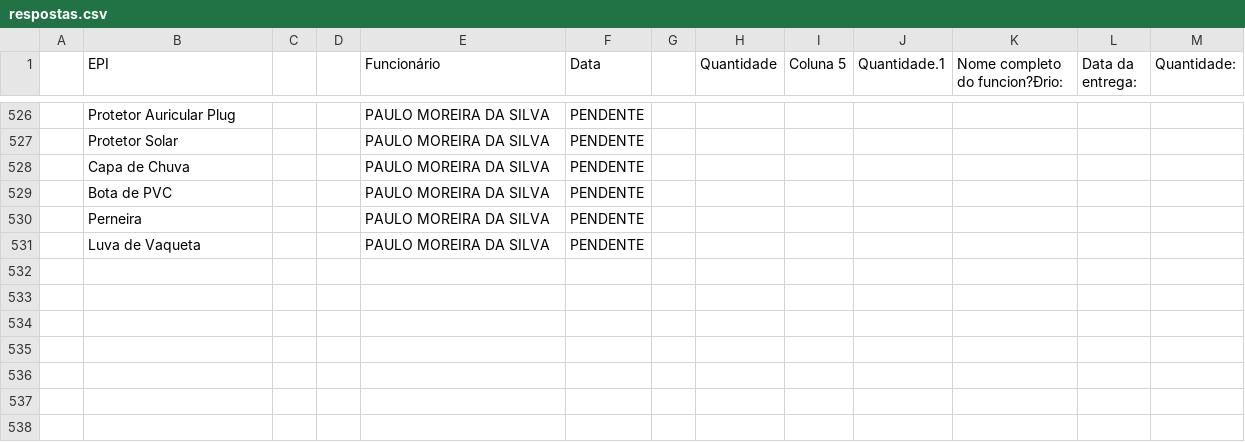
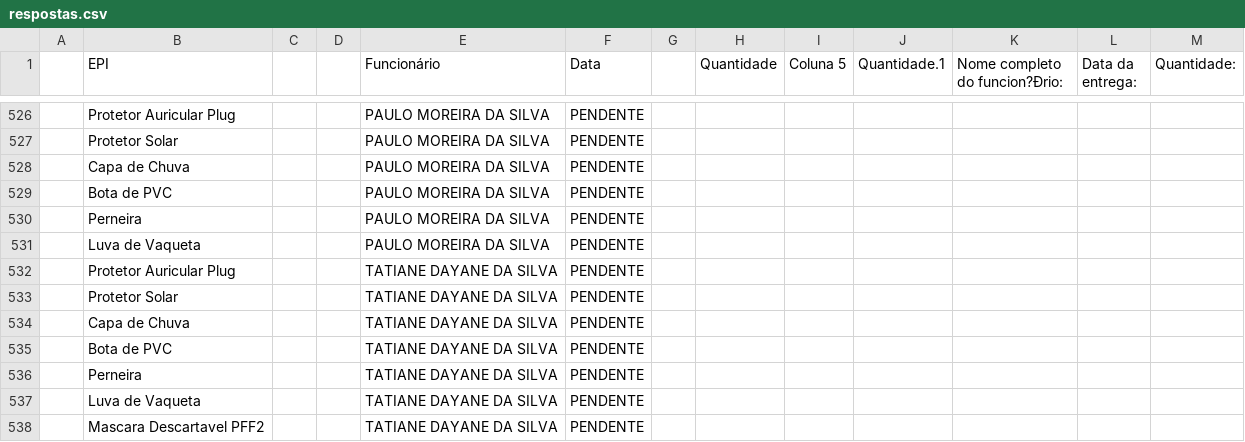
Before and after one commit to semasahst/sistema-epi, a CSV file: respostas.csv, drawn as a sheet; only a part is shown, gaps mark what is left out; the diff names each change by its address in the sheet, - before the commit and + after, or states it on an @@ line.

Commit message:
Atualização em lote: 7 registros

```diff
--- a/respostas.csv
+++ b/respostas.csv
+row 532:  | Protetor Auricular Plug |  |  | TATIANE DAYANE DA SILVA | PENDENTE
+row 533:  | Protetor Solar |  |  | TATIANE DAYANE DA SILVA | PENDENTE
+row 534:  | Capa de Chuva |  |  | TATIANE DAYANE DA SILVA | PENDENTE
+row 535:  | Bota de PVC |  |  | TATIANE DAYANE DA SILVA | PENDENTE
+row 536:  | Perneira |  |  | TATIANE DAYANE DA SILVA | PENDENTE
+row 537:  | Luva de Vaqueta |  |  | TATIANE DAYANE DA SILVA | PENDENTE
+row 538:  | Mascara Descartavel PFF2 |  |  | TATIANE DAYANE DA SILVA | PENDENTE
```
